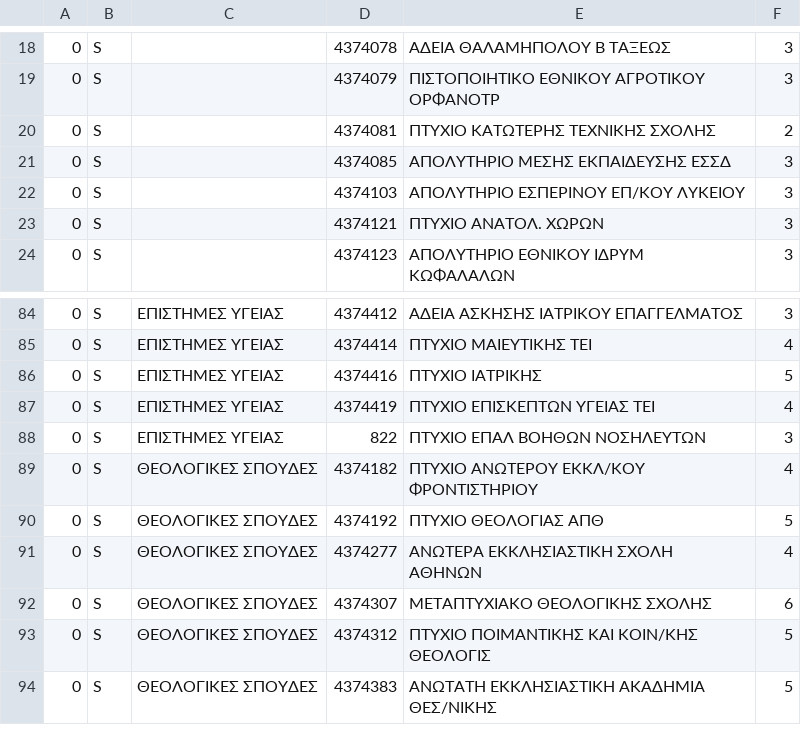
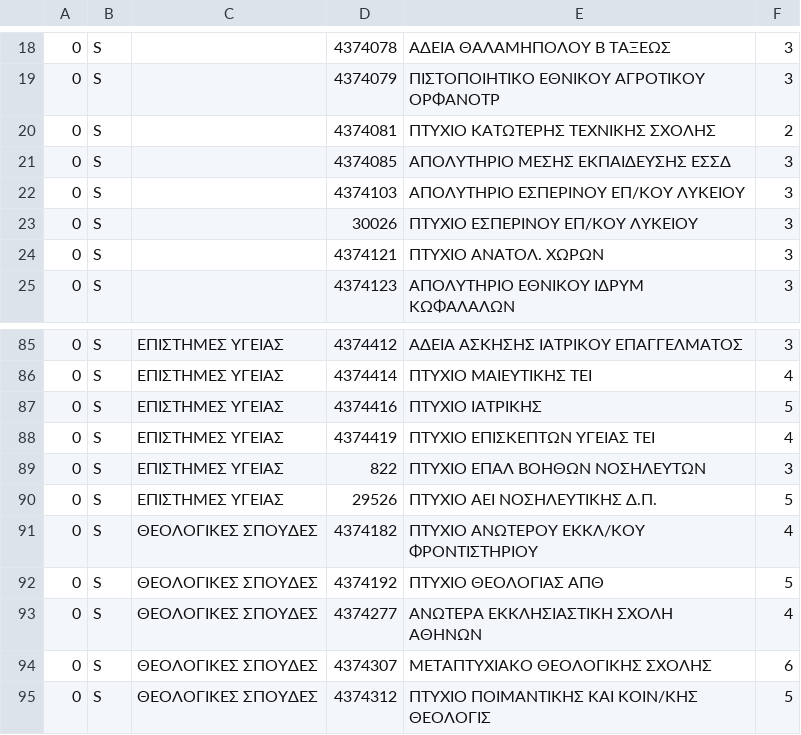
Before and after one commit to panos1962/cht, a TSV file: lib/paratiritirio/prosopiko_spoudes.tsv, drawn as a sheet; only a part is shown, gaps mark what is left out; the shorter side is filled out with more unchanged rows.

```diff
--- a/lib/paratiritirio/prosopiko_spoudes.tsv
+++ b/lib/paratiritirio/prosopiko_spoudes.tsv
@@ -22,2 +22,3 @@
 0	S		4374103	ΑΠΟΛΥΤΗΡΙΟ ΕΣΠΕΡΙΝΟΥ ΕΠ/ΚΟΥ ΛΥΚΕΙΟΥ	3
+0	S		30026	ΠΤΥΧΙΟ ΕΣΠΕΡΙΝΟΥ ΕΠ/ΚΟΥ ΛΥΚΕΙΟΥ	3
 0	S		4374121	ΠΤΥΧΙΟ ΑΝΑΤΟΛ. ΧΩΡΩΝ	3
@@ -88,2 +89,3 @@
 0	S	ΕΠΙΣΤΗΜΕΣ ΥΓΕΙΑΣ	822	ΠΤΥΧΙΟ ΕΠΑΛ ΒΟΗΘΩΝ ΝΟΣΗΛΕΥΤΩΝ	3
+0	S	ΕΠΙΣΤΗΜΕΣ ΥΓΕΙΑΣ	29526	ΠΤΥΧΙΟ ΑΕΙ ΝΟΣΗΛΕΥΤΙΚΗΣ Δ.Π.	5
 0	S	ΘΕΟΛΟΓΙΚΕΣ ΣΠΟΥΔΕΣ	4374182	ΠΤΥΧΙΟ ΑΝΩΤΕΡΟΥ ΕΚΚΛ/ΚΟΥ  ΦΡΟΝΤΙΣΤΗΡΙΟΥ	4
```
Also changed, not shown: 2 other files.
